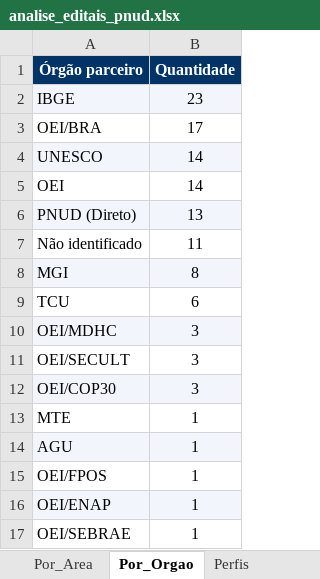
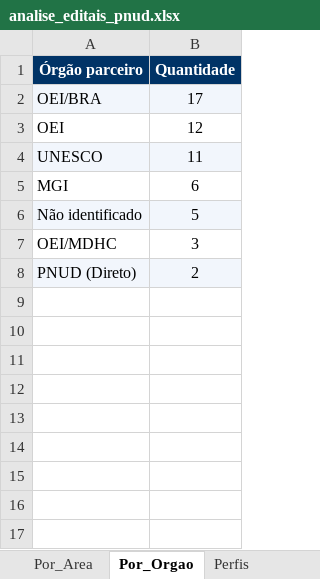
Before and after one commit to jorgel-mendes/analise-editais, an Excel workbook: analise_editais_pnud.xlsx, sheet Por_Orgao, drawn as a sheet; values as stored, in another font and other column widths than the file's, no borders; removed rows and columns are numbered as before the commit, all else as after; the diff names each change by its address in the sheet, - before the commit and + after, or states it on an @@ line.

```diff
--- a/analise_editais_pnud.xlsx (sheet Por_Orgao)
+++ b/analise_editais_pnud.xlsx (sheet Por_Orgao)
-row 2: IBGE | 23
-A2:B2 fill: none
+A2:B2 fill: #F2F6FC
-row 4: UNESCO | 14
-B3 (Quantidade): 14
+B3 (Quantidade): 12
-row 6: PNUD (Direto) | 13
-A4 (Órgão parceiro): Não identificado
+A4 (Órgão parceiro): UNESCO
-A4:B4 fill: none
+A4:B4 fill: #F2F6FC
-A5:B5 fill: #F2F6FC
+A5:B5 fill: none
-B5 (Quantidade): 8
+B5 (Quantidade): 6
-row 9: TCU | 6
+row 6: Não identificado | 5
-A7:B7 fill: #F2F6FC
+A7:B7 fill: none
-row 11: OEI/SECULT | 3
-row 12: OEI/COP30 | 3
-row 13: MTE | 1
-row 14: AGU | 1
-row 15: OEI/FPOS | 1
-row 16: OEI/ENAP | 1
-row 17: OEI/SEBRAE | 1
+row 8: PNUD (Direto) | 2
```
Also changed, not shown: sheet Editais, sheet Resumo, sheet Perfis, sheet Por_Perfil, sheet Por_Area, sheet Por_Tipo, 1 more sheet, 6 other files.
